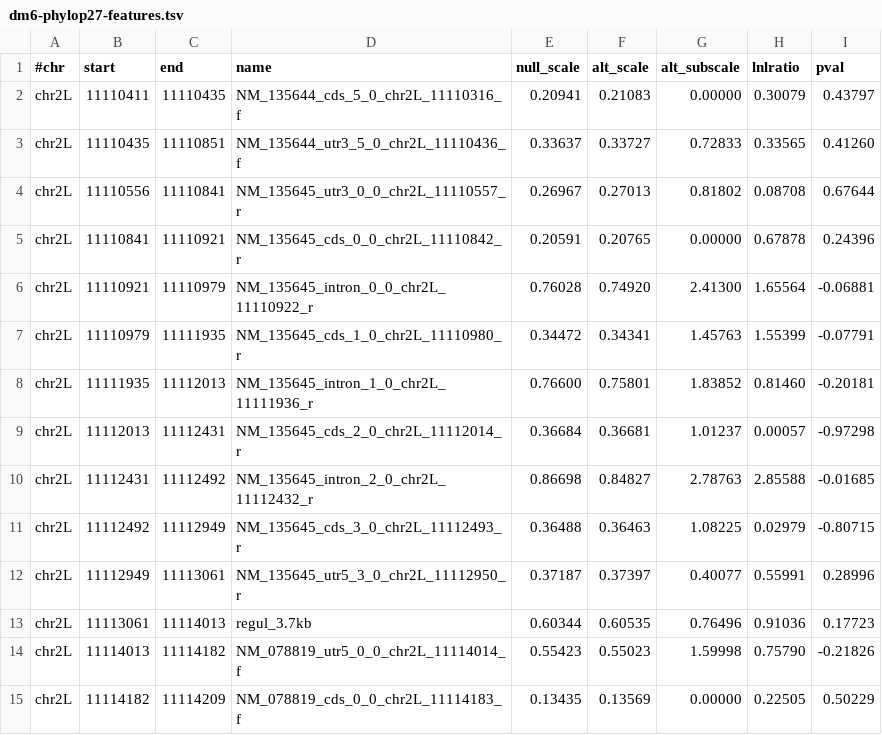
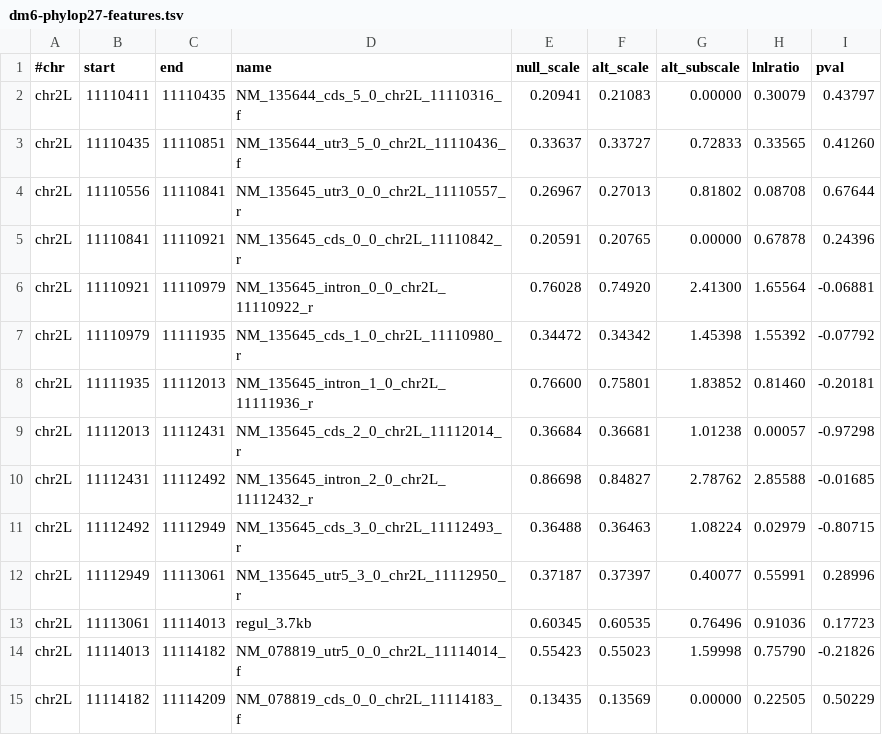
Before and after one commit to aavilaherrera/flymating, a TSV file: reg_3.7/phylop/dm6-phylop27-features.tsv, drawn as a sheet.

```diff
--- a/reg_3.7/phylop/dm6-phylop27-features.tsv
+++ b/reg_3.7/phylop/dm6-phylop27-features.tsv
@@ -6,9 +6,9 @@ chr2L	11110841	11110921	NM_135645_cds_0_0_chr2L_11110842_r	0.20591	0.20765	0.000
 chr2L	11110921	11110979	NM_135645_intron_0_0_chr2L_11110922_r	0.76028	0.74920	2.41300	1.65564	-0.06881
-chr2L	11110979	11111935	NM_135645_cds_1_0_chr2L_11110980_r	0.34472	0.34341	1.45763	1.55399	-0.07791
+chr2L	11110979	11111935	NM_135645_cds_1_0_chr2L_11110980_r	0.34472	0.34342	1.45398	1.55392	-0.07792
 chr2L	11111935	11112013	NM_135645_intron_1_0_chr2L_11111936_r	0.76600	0.75801	1.83852	0.81460	-0.20181
-chr2L	11112013	11112431	NM_135645_cds_2_0_chr2L_11112014_r	0.36684	0.36681	1.01237	0.00057	-0.97298
-chr2L	11112431	11112492	NM_135645_intron_2_0_chr2L_11112432_r	0.86698	0.84827	2.78763	2.85588	-0.01685
-chr2L	11112492	11112949	NM_135645_cds_3_0_chr2L_11112493_r	0.36488	0.36463	1.08225	0.02979	-0.80715
+chr2L	11112013	11112431	NM_135645_cds_2_0_chr2L_11112014_r	0.36684	0.36681	1.01238	0.00057	-0.97298
+chr2L	11112431	11112492	NM_135645_intron_2_0_chr2L_11112432_r	0.86698	0.84827	2.78762	2.85588	-0.01685
+chr2L	11112492	11112949	NM_135645_cds_3_0_chr2L_11112493_r	0.36488	0.36463	1.08224	0.02979	-0.80715
 chr2L	11112949	11113061	NM_135645_utr5_3_0_chr2L_11112950_r	0.37187	0.37397	0.40077	0.55991	0.28996
-chr2L	11113061	11114013	regul_3.7kb	0.60344	0.60535	0.76496	0.91036	0.17723
+chr2L	11113061	11114013	regul_3.7kb	0.60345	0.60535	0.76496	0.91036	0.17723
 chr2L	11114013	11114182	NM_078819_utr5_0_0_chr2L_11114014_f	0.55423	0.55023	1.59998	0.75790	-0.21826
```
Also changed, not shown: reg_3.7/phylop/allbr-phylop27-features.tsv, reg_3.7/phylop/droSim1-phylop27-features.tsv, 13 other files.
